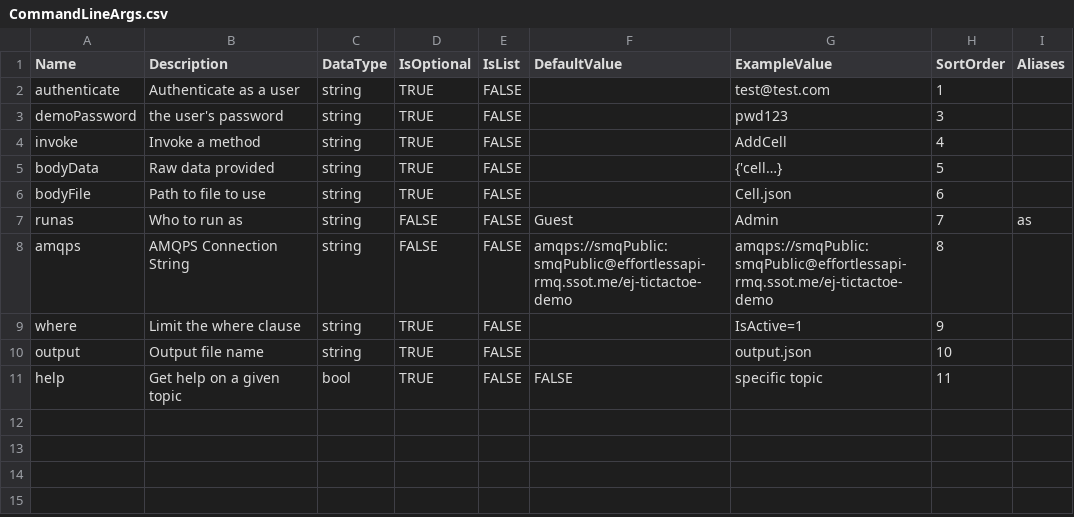
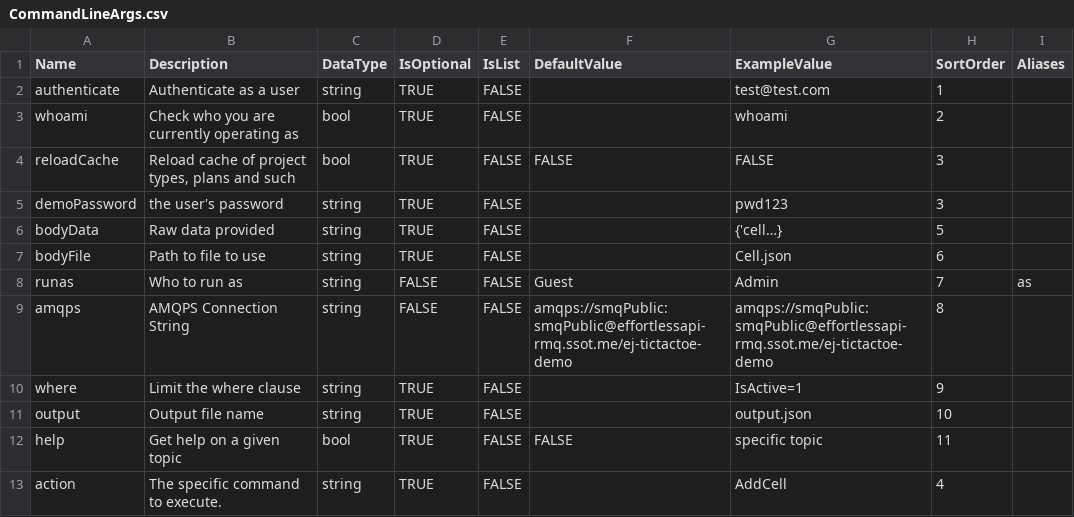
Before and after one commit to EffortlessAPI/eapi-project-cli-seed, a CSV file: SSoT/CommandLineArgs.csv, drawn as a sheet; removed rows and columns are numbered as before the commit, all else as after; the diff names each change by its address in the sheet, - before the commit and + after, or states it on an @@ line.

```diff
--- a/SSoT/CommandLineArgs.csv
+++ b/SSoT/CommandLineArgs.csv
+row 3: whoami | Check who you are currently operating as | bool | TRUE | FALSE |  | whoami | 2
+row 4: reloadCache | Reload cache of project types, plans and such | bool | TRUE | FALSE | FALSE | FALSE | 3
-row 4: invoke | Invoke a method | string | TRUE | FALSE |  | AddCell | 4
+row 13: action | The specific command to execute. | string | TRUE | FALSE |  | AddCell | 4
```
Also changed, not shown: 8 other files.
